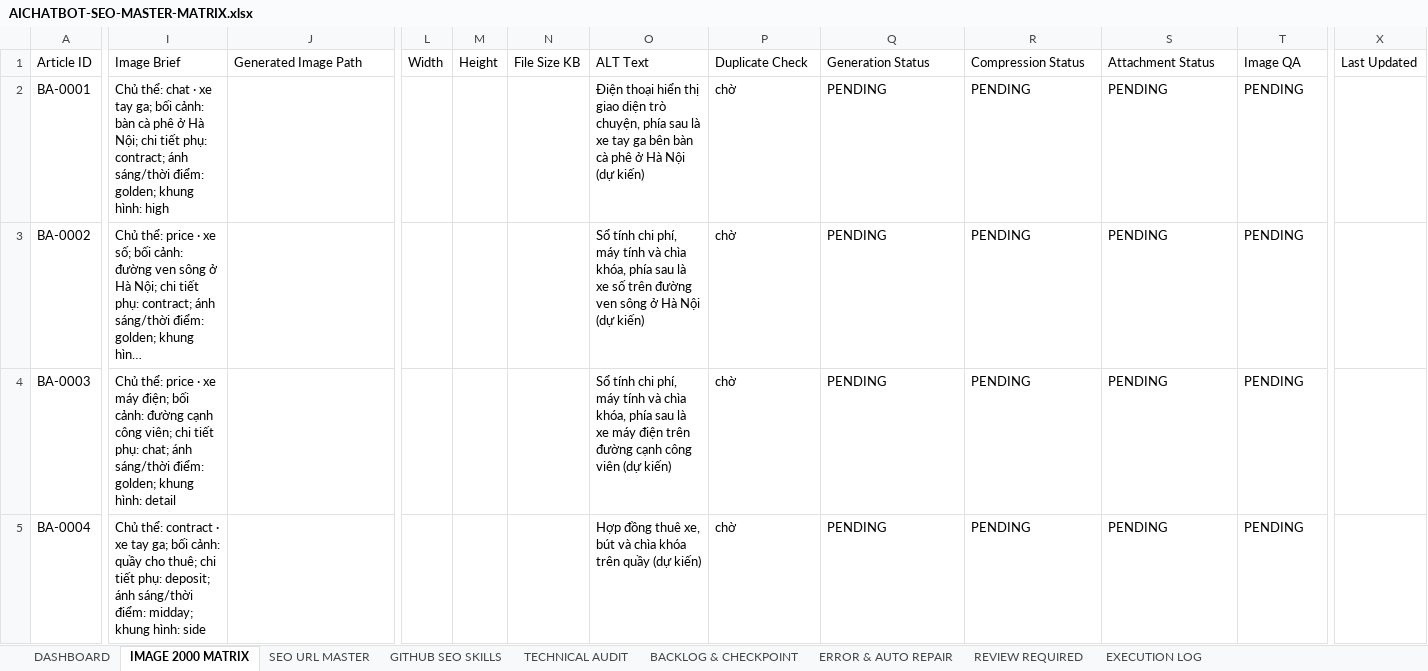
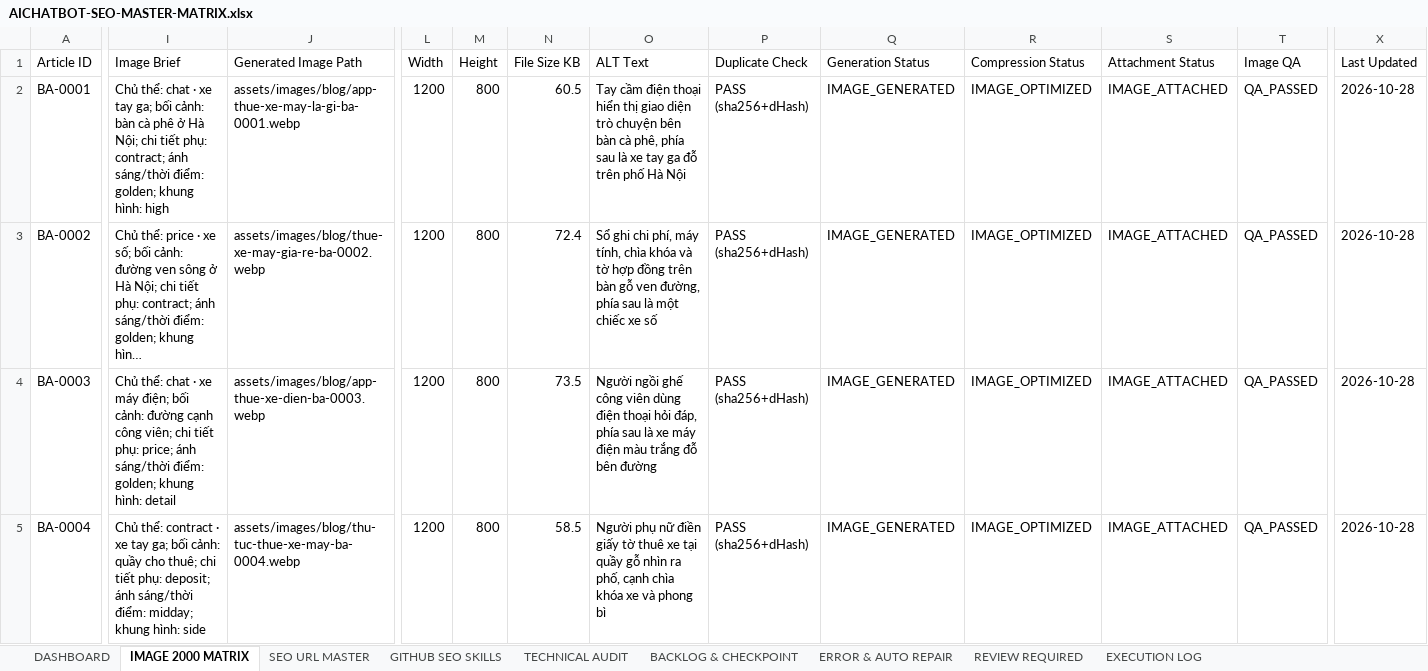
Before and after one commit to thuexemayhanoi/aichatbot, an Excel workbook: docs/seo/AICHATBOT-SEO-MASTER-MATRIX.xlsx, sheet IMAGE 2000 MATRIX, drawn as a sheet; only a part is shown, gaps mark what is left out; long unchanged cells end in …; values as stored, in another font and other column widths than the file's, no cell formats; the diff covers the shown part only; the diff names each change by its address in the sheet, - before the commit and + after, or states it on an @@ line.

```diff
--- a/docs/seo/AICHATBOT-SEO-MASTER-MATRIX.xlsx (sheet IMAGE 2000 MATRIX)
+++ b/docs/seo/AICHATBOT-SEO-MASTER-MATRIX.xlsx (sheet IMAGE 2000 MATRIX)
-J2 (Generated Image Path): (empty)
+J2 (Generated Image Path): assets/images/blog/app-thue-xe-may-la-gi-ba-0001.webp
-L2:L5 (Width): (empty)
+L2:L5 (Width): 1200
-M2:M5 (Height): (empty)
+M2:M5 (Height): 800
-N2 (File Size KB): (empty)
+N2 (File Size KB): 60.5
-O2 (ALT Text): Điện thoại hiển thị giao diện trò chuyện, phía sau là xe tay ga bên bàn cà phê ở Hà Nội (dự kiến)
+O2 (ALT Text): Tay cầm điện thoại hiển thị giao diện trò chuyện bên bàn cà phê, phía sau là xe tay ga đỗ trên phố Hà Nội
-P2:P5 (Duplicate Check): chờ
+P2:P5 (Duplicate Check): PASS (sha256+dHash)
-Q2:Q5 (Generation Status): PENDING
+Q2:Q5 (Generation Status): IMAGE_GENERATED
-R2:R5 (Compression Status): PENDING
+R2:R5 (Compression Status): IMAGE_OPTIMIZED
-S2:S5 (Attachment Status): PENDING
+S2:S5 (Attachment Status): IMAGE_ATTACHED
-T2:T5 (Image QA): PENDING
+T2:T5 (Image QA): QA_PASSED
-X2:X5 (Last Updated): (empty)
+X2:X5 (Last Updated): 2026-10-28
-J3 (Generated Image Path): (empty)
+J3 (Generated Image Path): assets/images/blog/thue-xe-may-gia-re-ba-0002.webp
-N3 (File Size KB): (empty)
+N3 (File Size KB): 72.4
-O3 (ALT Text): Sổ tính chi phí, máy tính và chìa khóa, phía sau là xe số trên đường ven sông ở Hà Nội (dự kiến)
+O3 (ALT Text): Sổ ghi chi phí, máy tính, chìa khóa và tờ hợp đồng trên bàn gỗ ven đường, phía sau là một chiếc xe số
-I4 (Image Brief): Chủ thể: price · xe máy điện; bối cảnh: đường cạnh công viên; chi tiết phụ: chat; ánh sáng/thời…
+I4 (Image Brief): Chủ thể: chat · xe máy điện; bối cảnh: đường cạnh công viên; chi tiết phụ: price; ánh sáng/thời…
-J4 (Generated Image Path): (empty)
+J4 (Generated Image Path): assets/images/blog/app-thue-xe-dien-ba-0003.webp
-N4 (File Size KB): (empty)
+N4 (File Size KB): 73.5
-O4 (ALT Text): Sổ tính chi phí, máy tính và chìa khóa, phía sau là xe máy điện trên đường cạnh công viên (dự kiến)
+O4 (ALT Text): Người ngồi ghế công viên dùng điện thoại hỏi đáp, phía sau là xe máy điện màu trắng đỗ bên đường
-J5 (Generated Image Path): (empty)
+J5 (Generated Image Path): assets/images/blog/thu-tuc-thue-xe-may-ba-0004.webp
-N5 (File Size KB): (empty)
+N5 (File Size KB): 58.5
-O5 (ALT Text): Hợp đồng thuê xe, bút và chìa khóa trên quầy (dự kiến)
+O5 (ALT Text): Người phụ nữ điền giấy tờ thuê xe tại quầy gỗ nhìn ra phố, cạnh chìa khóa xe và phong bì
```
Also changed, not shown: 313 edited cells elsewhere in this sheet, sheet TECHNICAL AUDIT, sheet SEO URL MASTER, sheet EXECUTION LOG, sheet BACKLOG & CHECKPOINT, sheet ERROR & AUTO REPAIR, sheet REVIEW REQUIRED, 1 more sheet, cell formats, 54 other files.
